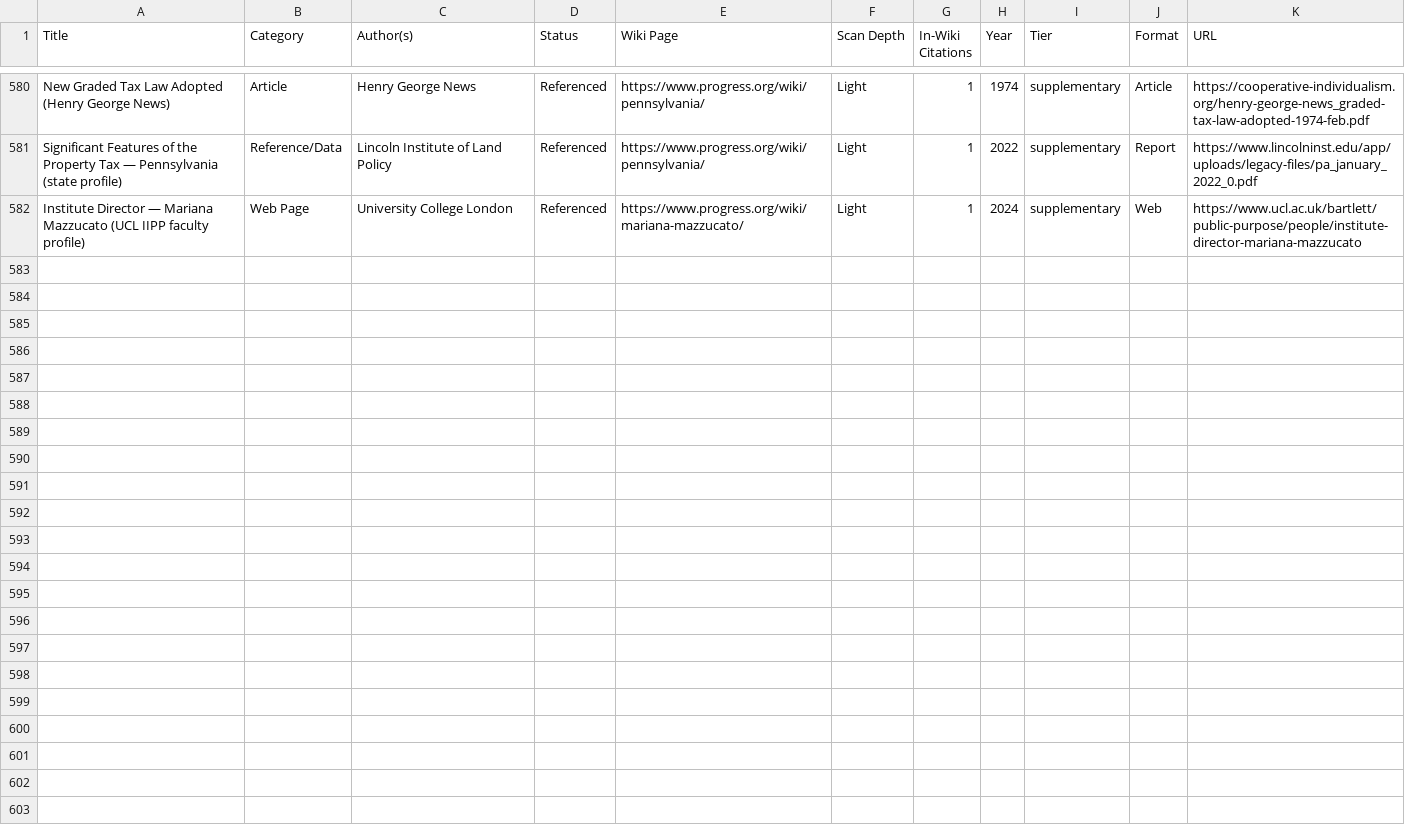
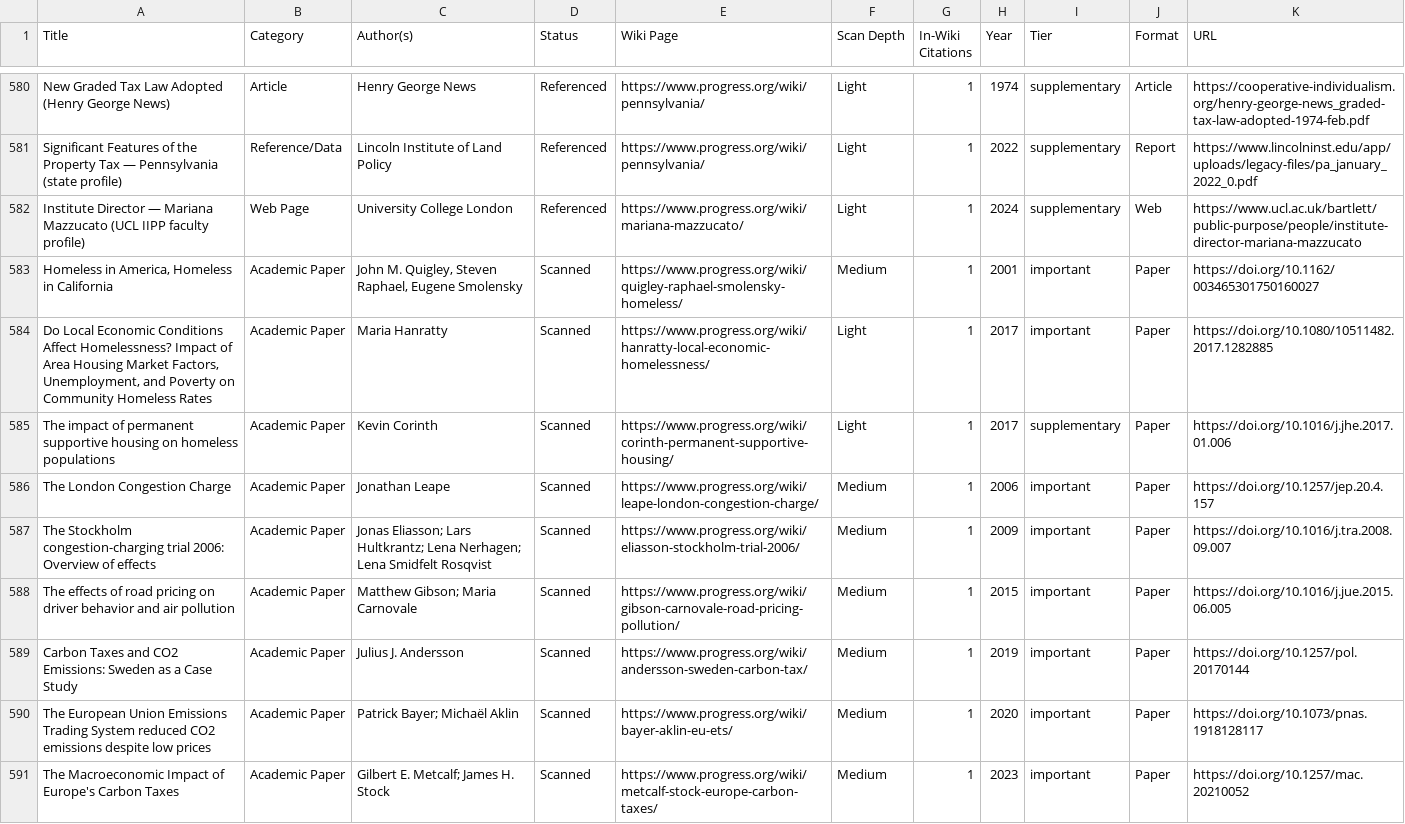
Before and after one commit to floydmari/georgism-wiki, a CSV file: sources/exports/registry-export-2026-07-11.csv, drawn as a sheet; only a part is shown, gaps mark what is left out; the diff covers the shown part only.

```diff
--- a/sources/exports/registry-export-2026-07-11.csv
+++ b/sources/exports/registry-export-2026-07-11.csv
@@ -582 +582,10 @@ Significant Features of the Property Tax — Pennsylvania (state profile),Refere
 Institute Director — Mariana Mazzucato (UCL IIPP faculty profile),Web Page,University College London,Referenced,https://www.progress.org/wiki/mariana-mazzucato/,Light,1,2024,supplementary,Web,https://www.ucl.ac.uk/bartlett/public-purpose/people/institute-director-mariana-mazzucato
+"Homeless in America, Homeless in California",Academic Paper,"John M. Quigley, Steven Raphael, Eugene Smolensky",Scanned,https://www.progress.org/wiki/quigley-raphael-smolensky-homeless/,Medium,1,2001,important,Paper,https://doi.org/10.1162/003465301750160027
+"Do Local Economic Conditions Affect Homelessness? Impact of Area Housing Market Factors, Unemployment, and Poverty on Community Homeless Rates",Academic Paper,Maria Hanratty,Scanned,https://www.progress.org/wiki/hanratty-local-economic-homelessness/,Light,1,2017,important,Paper,https://doi.org/10.1080/10511482.2017.1282885
+The impact of permanent supportive housing on homeless populations,Academic Paper,Kevin Corinth,Scanned,https://www.progress.org/wiki/corinth-permanent-supportive-housing/,Light,1,2017,supplementary,Paper,https://doi.org/10.1016/j.jhe.2017.01.006
+The London Congestion Charge,Academic Paper,Jonathan Leape,Scanned,https://www.progress.org/wiki/leape-london-congestion-charge/,Medium,1,2006,important,Paper,https://doi.org/10.1257/jep.20.4.157
+"The Stockholm congestion-charging trial 2006: Overview of effects",Academic Paper,Jonas Eliasson; Lars Hultkrantz; Lena Nerhagen; Lena Smidfelt Rosqvist,Scanned,https://www.progress.org/wiki/eliasson-stockholm-trial-2006/,Medium,1,2009,important,Paper,https://doi.org/10.1016/j.tra.2008.09.007
+The effects of road pricing on driver behavior and air pollution,Academic Paper,Matthew Gibson; Maria Carnovale,Scanned,https://www.progress.org/wiki/gibson-carnovale-road-pricing-pollution/,Medium,1,2015,important,Paper,https://doi.org/10.1016/j.jue.2015.06.005
+"Carbon Taxes and CO2 Emissions: Sweden as a Case Study",Academic Paper,Julius J. Andersson,Scanned,https://www.progress.org/wiki/andersson-sweden-carbon-tax/,Medium,1,2019,important,Paper,https://doi.org/10.1257/pol.20170144
+The European Union Emissions Trading System reduced CO2 emissions despite low prices,Academic Paper,Patrick Bayer; Michaël Aklin,Scanned,https://www.progress.org/wiki/bayer-aklin-eu-ets/,Medium,1,2020,important,Paper,https://doi.org/10.1073/pnas.1918128117
+The Macroeconomic Impact of Europe's Carbon Taxes,Academic Paper,Gilbert E. Metcalf; James H. Stock,Scanned,https://www.progress.org/wiki/metcalf-stock-europe-carbon-taxes/,Medium,1,2023,important,Paper,https://doi.org/10.1257/mac.20210052
```
Also changed, not shown: 8 added rows elsewhere in this file, sources/registry.csv, sources/wiki-inventory.csv, 41 other files.
